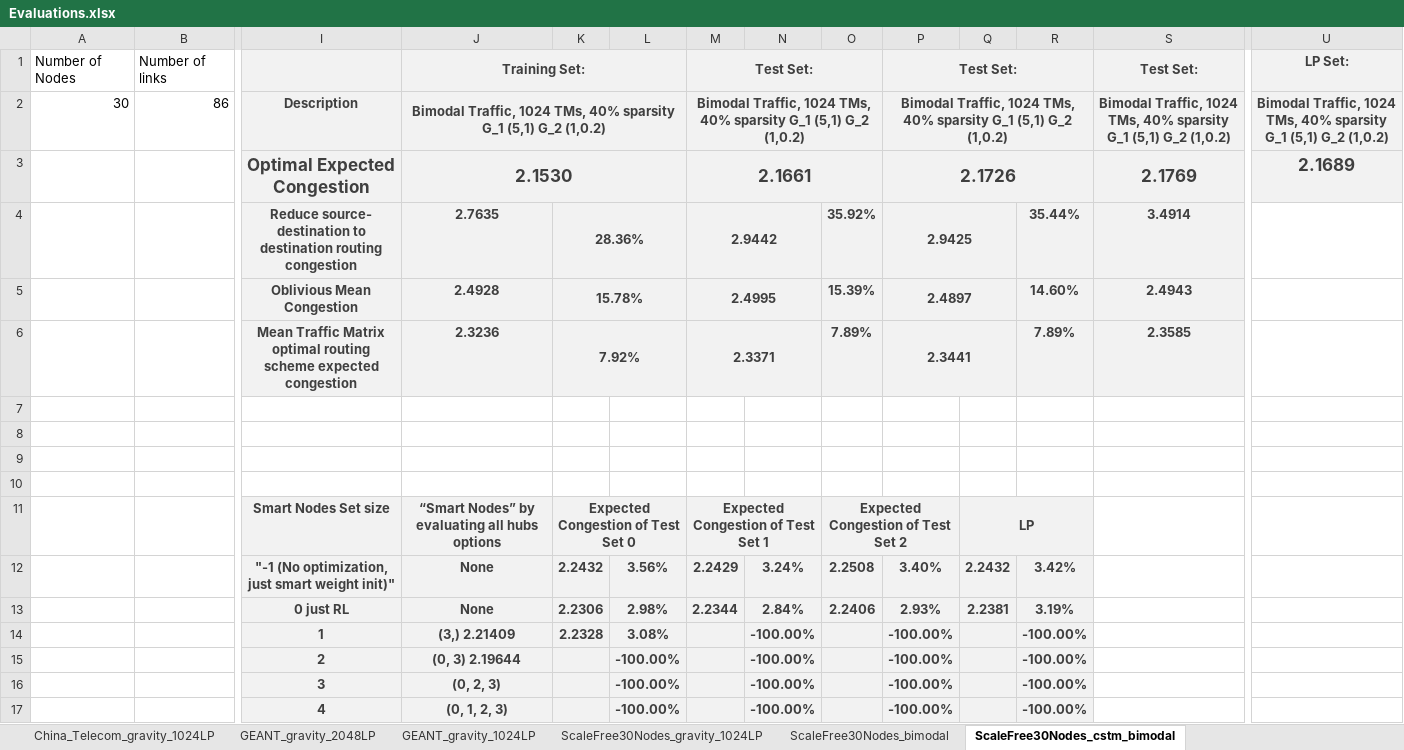
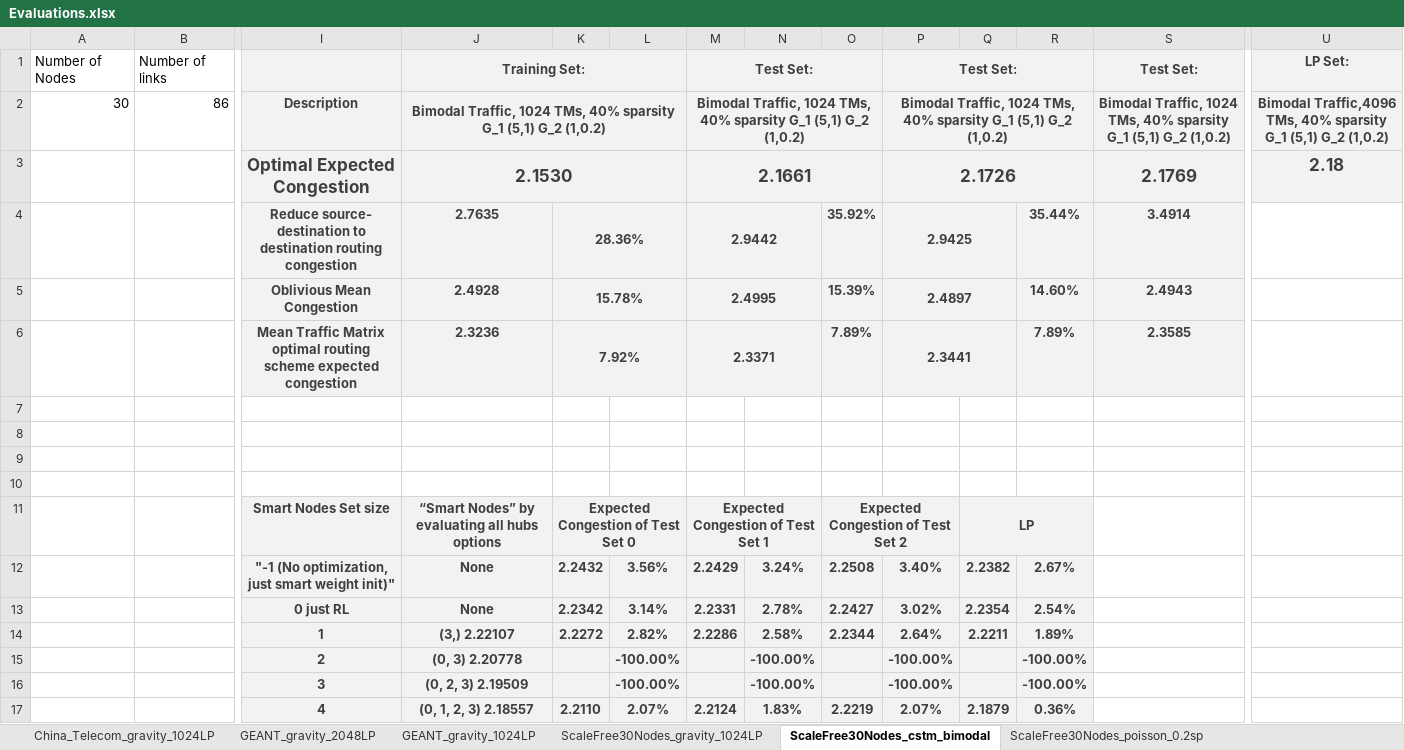
Before and after one commit to idoyehe/hybrid_routing_KNERUL, an Excel workbook: Smart_Nodes_Routing/Evaluations.xlsx, sheet ScaleFree30Nodes_cstm_bimodal, drawn as a sheet; only a part is shown, gaps mark what is left out; values as stored, in another font and other column widths than the file's, no borders; charts and pictures not drawn; removed rows and columns are numbered as before the commit, all else as after; rows hold the shown columns only; the diff names each change by its address in the sheet, - before the commit and + after, or states it on an @@ line.

```diff
--- a/Smart_Nodes_Routing/Evaluations.xlsx (sheet ScaleFree30Nodes_cstm_bimodal)
+++ b/Smart_Nodes_Routing/Evaluations.xlsx (sheet ScaleFree30Nodes_cstm_bimodal)
-sheet tab: ScaleFree30Nodes_bimodal
-U2: Bimodal Traffic, 1024 TMs, 40%…
+U2: Bimodal Traffic,4096 TMs, 40%…
-U3: 2.1689
+U3: 2.18
-Q12: 2.2432
+Q12: 2.2382
-R12: 3.42%
+R12: 2.67%
-row 13:  |  | 0 just RL | None | 2.2306 | 2.98% | 2.2344 | 2.84% | 2.2406 | 2.93% | 2.2381 | 3.19%
-row 14:  |  | 1 | (3,) 2.21409 | 2.2328 | 3.08% |  | -100.00% |  | -100.00% |  | -100.00%
+row 13:  |  | 0 just RL | None | 2.2342 | 3.14% | 2.2331 | 2.78% | 2.2427 | 3.02% | 2.2354 | 2.54%
+row 14:  |  | 1 | (3,) 2.22107 | 2.2272 | 2.82% | 2.2286 | 2.58% | 2.2344 | 2.64% | 2.2211 | 1.89%
-J15: (0, 3) 2.19644
+J15: (0, 3) 2.20778
-J16: (0, 2, 3)
+J16: (0, 2, 3) 2.19509
-row 17:  |  | 4 | (0, 1, 2, 3) |  | -100.00% |  | -100.00% |  | -100.00% |  | -100.00%
+row 17:  |  | 4 | (0, 1, 2, 3) 2.18557 | 2.2110 | 2.07% | 2.2124 | 1.83% | 2.2219 | 2.07% | 2.1879 | 0.36%
```
Also changed, not shown: sheet T-lex_Gravity_1024LP, sheet Claranet_cstm_bimodal1024LP, sheet Claranet_Gravity_1024LP, sheet GoodNet_cstm_Bimodal_1024LP (2), sheet China_Telecom_gravity_1024LP, sheet ScaleFree30Nodes_gravity_1024LP, 4 more sheets, other sheet tabs, charts or pictures.
